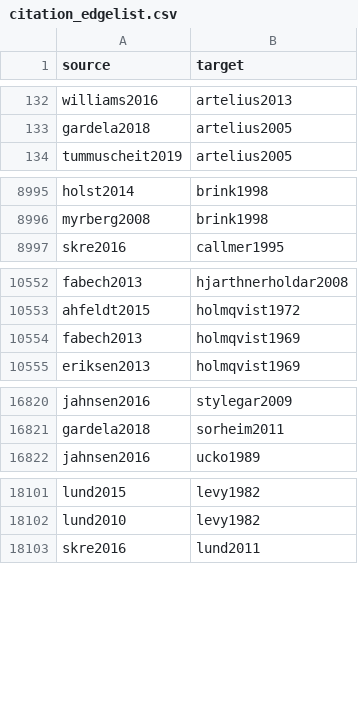
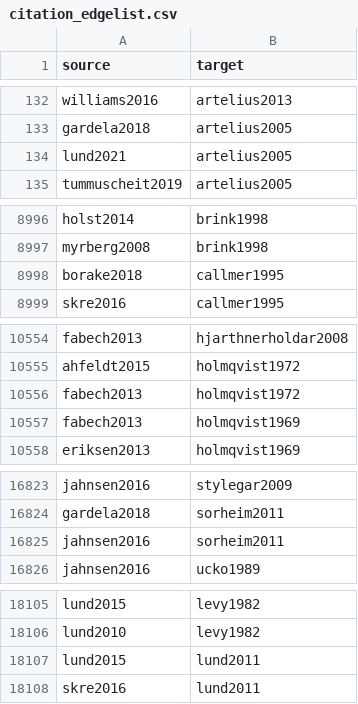
Before and after one commit to zackbatist/BibVik, a CSV file: data/citation_edgelist.csv, drawn as a sheet; only a part is shown, gaps mark what is left out.

Commit message:
Fix 4 small genuine gaps (holmqvist1972, lund2011, sorheim2011, callmer1995) found via a systematic corpus-wide integrity check comparing cached resolution data against the exported edgelist for all 370 F1 papers. Confirmed no other systemic extraction failures remain beyond the ones already fixed tonight.

```diff
--- a/data/citation_edgelist.csv
+++ b/data/citation_edgelist.csv
@@ -133,2 +133,3 @@ williams2016,artelius2013
 gardela2018,artelius2005
+lund2021,artelius2005
 tummuscheit2019,artelius2005
@@ -8996,2 +8997,3 @@ holst2014,brink1998
 myrberg2008,brink1998
+borake2018,callmer1995
 skre2016,callmer1995
@@ -10553,2 +10555,3 @@ fabech2013,hjarthnerholdar2008
 ahfeldt2015,holmqvist1972
+fabech2013,holmqvist1972
 fabech2013,holmqvist1969
@@ -16821,2 +16824,3 @@ jahnsen2016,stylegar2009
 gardela2018,sorheim2011
+jahnsen2016,sorheim2011
 jahnsen2016,ucko1989
@@ -18102,2 +18106,3 @@ lund2015,levy1982
 lund2010,levy1982
+lund2015,lund2011
 skre2016,lund2011
```
Also changed, not shown: data/citation_edgelist_annotated.csv, 5 other files.
